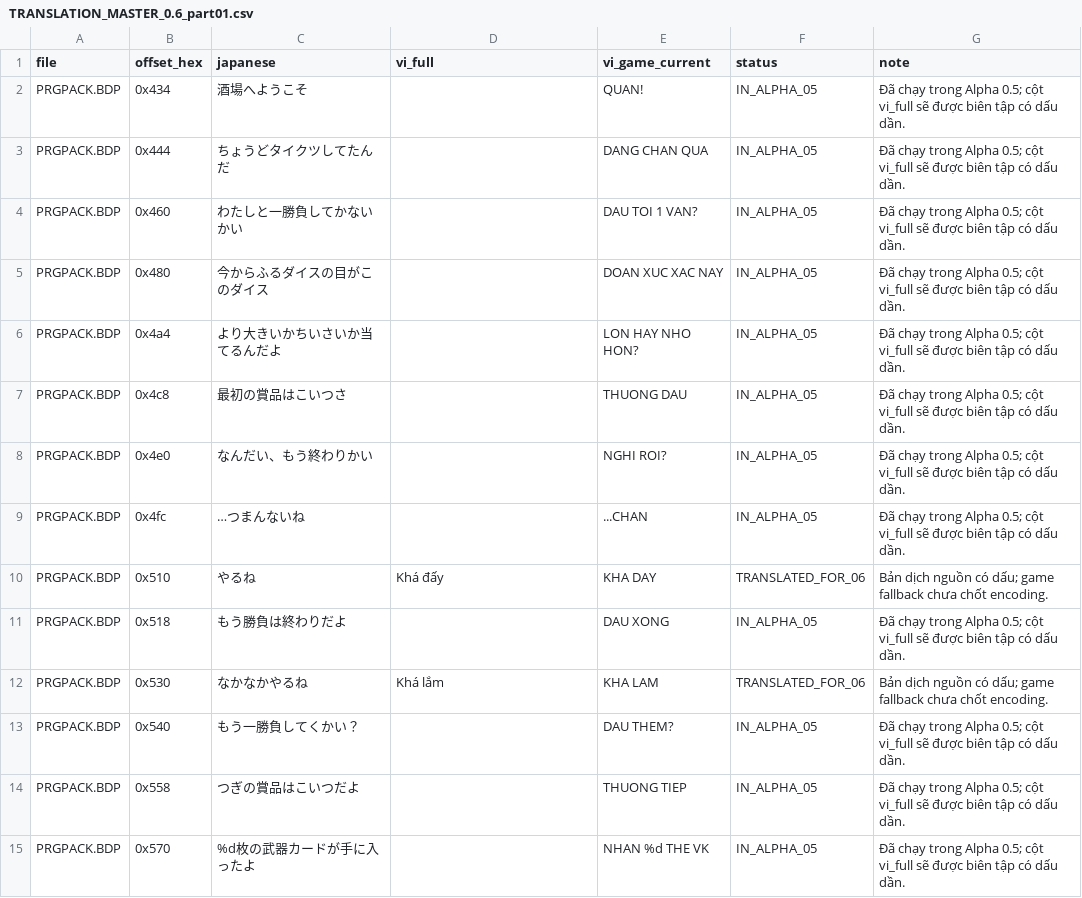
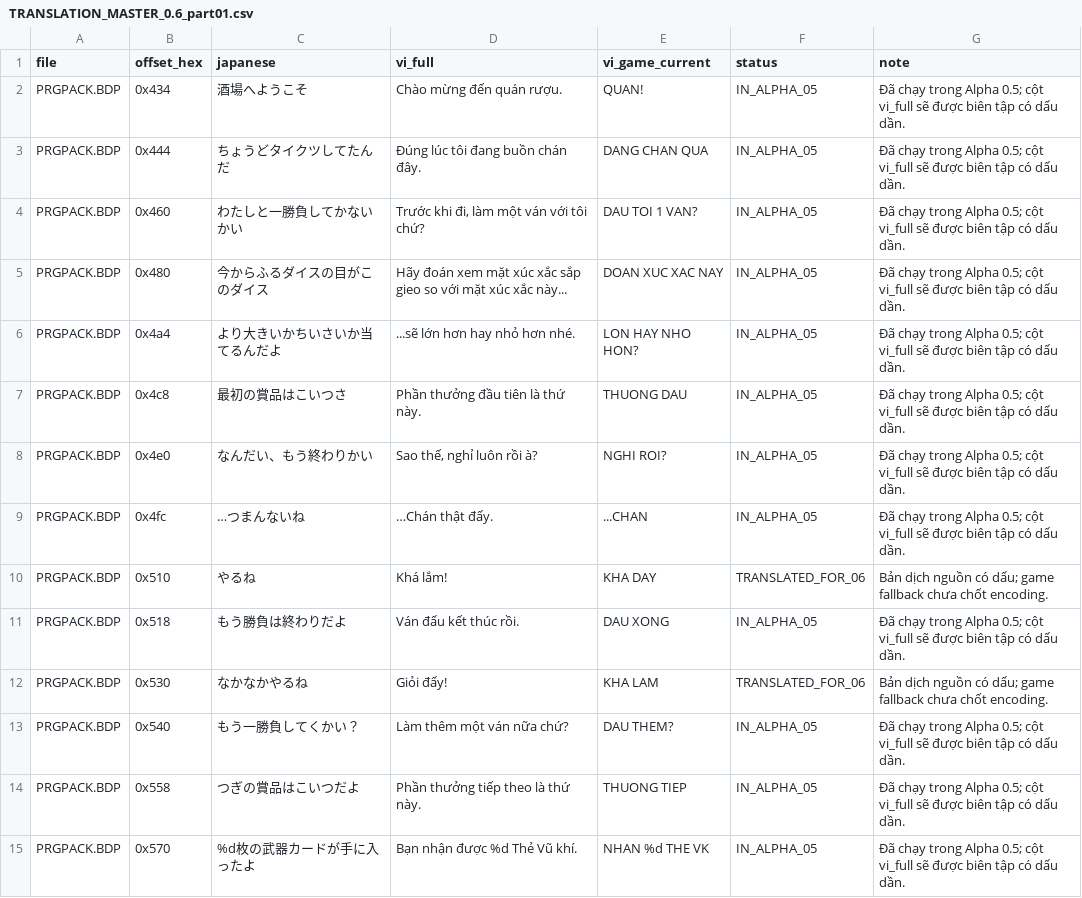
Before and after one commit to RVTGMzz/PSXVH, a CSV file: games/GaiaMaster-Kamigami-no-Board-Game/translation/TRANSLATION_MASTER_0.6_part01.csv, drawn as a sheet; only a part is shown; the diff covers the shown part only.

```diff
--- a/games/GaiaMaster-Kamigami-no-Board-Game/translation/TRANSLATION_MASTER_0.6_part01.csv
+++ b/games/GaiaMaster-Kamigami-no-Board-Game/translation/TRANSLATION_MASTER_0.6_part01.csv
@@ -1,15 +1,15 @@
 file,offset_hex,japanese,vi_full,vi_game_current,status,note
-PRGPACK.BDP,0x434,酒場へようこそ,,QUAN!,IN_ALPHA_05,Đã chạy trong Alpha 0.5; cột vi_full sẽ được biên tập có dấu dần.
-PRGPACK.BDP,0x444,ちょうどタイクツしてたんだ,,DANG CHAN QUA,IN_ALPHA_05,Đã chạy trong Alpha 0.5; cột vi_full sẽ được biên tập có dấu dần.
-PRGPACK.BDP,0x460,わたしと一勝負してかないかい,,DAU TOI 1 VAN?,IN_ALPHA_05,Đã chạy trong Alpha 0.5; cột vi_full sẽ được biên tập có dấu dần.
-PRGPACK.BDP,0x480,今からふるダイスの目がこのダイス,,DOAN XUC XAC NAY,IN_ALPHA_05,Đã chạy trong Alpha 0.5; cột vi_full sẽ được biên tập có dấu dần.
-PRGPACK.BDP,0x4a4,より大きいかちいさいか当てるんだよ,,LON HAY NHO HON?,IN_ALPHA_05,Đã chạy trong Alpha 0.5; cột vi_full sẽ được biên tập có dấu dần.
-PRGPACK.BDP,0x4c8,最初の賞品はこいつさ,,THUONG DAU,IN_ALPHA_05,Đã chạy trong Alpha 0.5; cột vi_full sẽ được biên tập có dấu dần.
-PRGPACK.BDP,0x4e0,なんだい、もう終わりかい,,NGHI ROI?,IN_ALPHA_05,Đã chạy trong Alpha 0.5; cột vi_full sẽ được biên tập có dấu dần.
-PRGPACK.BDP,0x4fc,…つまんないね,,...CHAN,IN_ALPHA_05,Đã chạy trong Alpha 0.5; cột vi_full sẽ được biên tập có dấu dần.
-PRGPACK.BDP,0x510,やるね,Khá đấy,KHA DAY,TRANSLATED_FOR_06,Bản dịch nguồn có dấu; game fallback chưa chốt encoding.
-PRGPACK.BDP,0x518,もう勝負は終わりだよ,,DAU XONG,IN_ALPHA_05,Đã chạy trong Alpha 0.5; cột vi_full sẽ được biên tập có dấu dần.
-PRGPACK.BDP,0x530,なかなかやるね,Khá lắm,KHA LAM,TRANSLATED_FOR_06,Bản dịch nguồn có dấu; game fallback chưa chốt encoding.
-PRGPACK.BDP,0x540,もう一勝負してくかい？,,DAU THEM?,IN_ALPHA_05,Đã chạy trong Alpha 0.5; cột vi_full sẽ được biên tập có dấu dần.
-PRGPACK.BDP,0x558,つぎの賞品はこいつだよ,,THUONG TIEP,IN_ALPHA_05,Đã chạy trong Alpha 0.5; cột vi_full sẽ được biên tập có dấu dần.
-PRGPACK.BDP,0x570,%d枚の武器カードが手に入ったよ,,NHAN %d THE VK,IN_ALPHA_05,Đã chạy trong Alpha 0.5; cột vi_full sẽ được biên tập có dấu dần.
+PRGPACK.BDP,0x434,酒場へようこそ,Chào mừng đến quán rượu.,QUAN!,IN_ALPHA_05,Đã chạy trong Alpha 0.5; cột vi_full sẽ được biên tập có dấu dần.
+PRGPACK.BDP,0x444,ちょうどタイクツしてたんだ,Đúng lúc tôi đang buồn chán đây.,DANG CHAN QUA,IN_ALPHA_05,Đã chạy trong Alpha 0.5; cột vi_full sẽ được biên tập có dấu dần.
+PRGPACK.BDP,0x460,わたしと一勝負してかないかい,"Trước khi đi, làm một ván với tôi chứ?",DAU TOI 1 VAN?,IN_ALPHA_05,Đã chạy trong Alpha 0.5; cột vi_full sẽ được biên tập có dấu dần.
+PRGPACK.BDP,0x480,今からふるダイスの目がこのダイス,Hãy đoán xem mặt xúc xắc sắp gieo so với mặt xúc xắc này...,DOAN XUC XAC NAY,IN_ALPHA_05,Đã chạy trong Alpha 0.5; cột vi_full sẽ được biên tập có dấu dần.
+PRGPACK.BDP,0x4a4,より大きいかちいさいか当てるんだよ,...sẽ lớn hơn hay nhỏ hơn nhé.,LON HAY NHO HON?,IN_ALPHA_05,Đã chạy trong Alpha 0.5; cột vi_full sẽ được biên tập có dấu dần.
+PRGPACK.BDP,0x4c8,最初の賞品はこいつさ,Phần thưởng đầu tiên là thứ này.,THUONG DAU,IN_ALPHA_05,Đã chạy trong Alpha 0.5; cột vi_full sẽ được biên tập có dấu dần.
+PRGPACK.BDP,0x4e0,なんだい、もう終わりかい,"Sao thế, nghỉ luôn rồi à?",NGHI ROI?,IN_ALPHA_05,Đã chạy trong Alpha 0.5; cột vi_full sẽ được biên tập có dấu dần.
+PRGPACK.BDP,0x4fc,…つまんないね,…Chán thật đấy.,...CHAN,IN_ALPHA_05,Đã chạy trong Alpha 0.5; cột vi_full sẽ được biên tập có dấu dần.
+PRGPACK.BDP,0x510,やるね,Khá lắm!,KHA DAY,TRANSLATED_FOR_06,Bản dịch nguồn có dấu; game fallback chưa chốt encoding.
+PRGPACK.BDP,0x518,もう勝負は終わりだよ,Ván đấu kết thúc rồi.,DAU XONG,IN_ALPHA_05,Đã chạy trong Alpha 0.5; cột vi_full sẽ được biên tập có dấu dần.
+PRGPACK.BDP,0x530,なかなかやるね,Giỏi đấy!,KHA LAM,TRANSLATED_FOR_06,Bản dịch nguồn có dấu; game fallback chưa chốt encoding.
+PRGPACK.BDP,0x540,もう一勝負してくかい？,Làm thêm một ván nữa chứ?,DAU THEM?,IN_ALPHA_05,Đã chạy trong Alpha 0.5; cột vi_full sẽ được biên tập có dấu dần.
+PRGPACK.BDP,0x558,つぎの賞品はこいつだよ,Phần thưởng tiếp theo là thứ này.,THUONG TIEP,IN_ALPHA_05,Đã chạy trong Alpha 0.5; cột vi_full sẽ được biên tập có dấu dần.
+PRGPACK.BDP,0x570,%d枚の武器カードが手に入ったよ,Bạn nhận được %d Thẻ Vũ khí.,NHAN %d THE VK,IN_ALPHA_05,Đã chạy trong Alpha 0.5; cột vi_full sẽ được biên tập có dấu dần.
```
Also changed, not shown: 86 edited cells elsewhere in this file, games/GaiaMaster-Kamigami-no-Board-Game/translation/TRANSLATION_MASTER_0.6_part02.csv, games/GaiaMaster-Kamigami-no-Board-Game/translation/TRANSLATION_MASTER_0.6_part03.csv, 3 other files.
